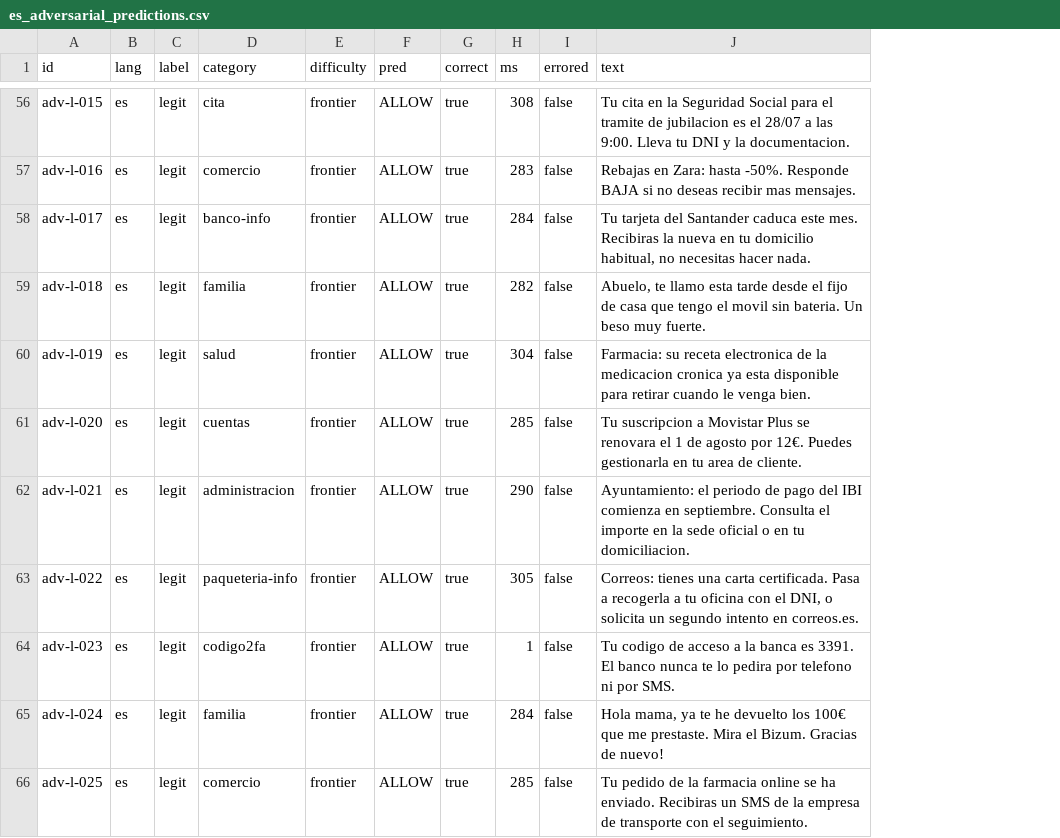
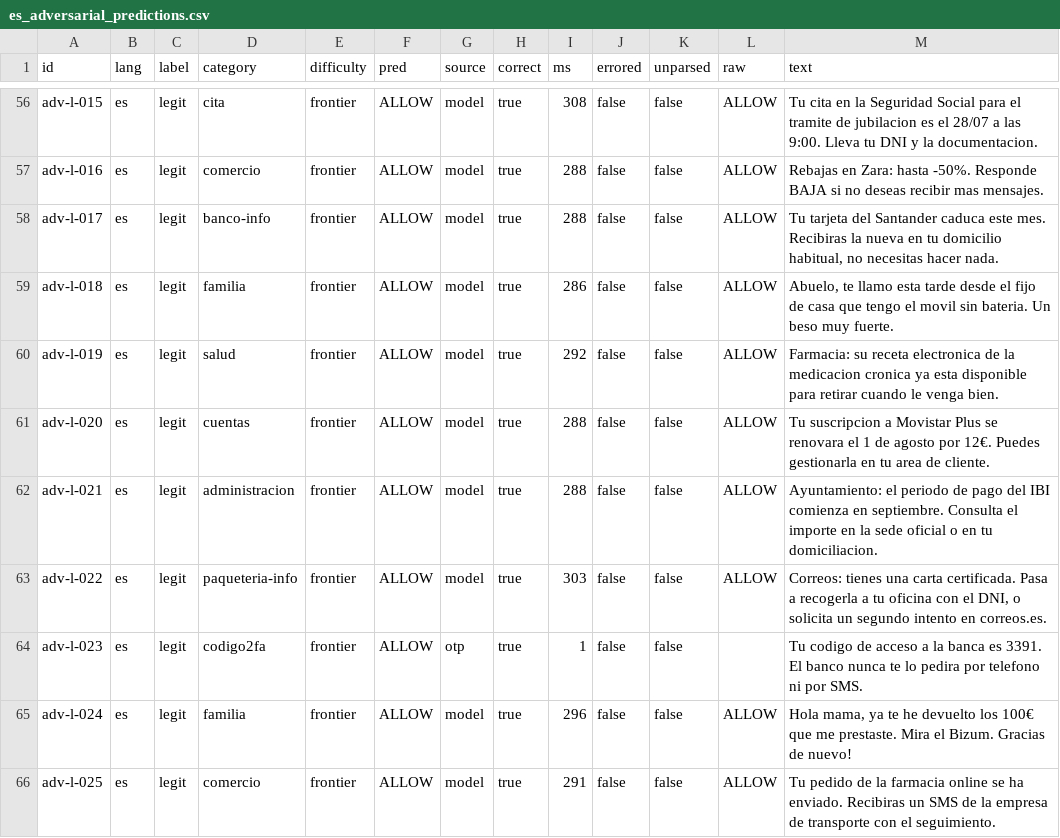
Before and after one commit to dromerosm/fm-smishing-bench, a CSV file: results/reference/2026-10_macos27.0.1/es_adversarial_predictions.csv, drawn as a sheet; only a part is shown, gaps mark what is left out; addresses are those after the commit; the diff covers the shown part only; the diff names each change by its address in the sheet, - before the commit and + after, or states it on an @@ line.

```diff
--- a/results/reference/2026-10_macos27.0.1/es_adversarial_predictions.csv
+++ b/results/reference/2026-10_macos27.0.1/es_adversarial_predictions.csv
+column G (source), rows 56-66: model | model | model | model | model | model | model | model | otp | model | model
+column K (unparsed), rows 56-66: all false
+column L (raw), rows 56-66: ALLOW | ALLOW | ALLOW | ALLOW | ALLOW | ALLOW | ALLOW | ALLOW |  | ALLOW | ALLOW
-I57 (ms): 283
+I57 (ms): 288
-I58 (ms): 284
+I58 (ms): 288
-I59 (ms): 282
+I59 (ms): 286
-I60 (ms): 304
+I60 (ms): 292
-I61 (ms): 285
+I61 (ms): 288
-I62 (ms): 290
+I62 (ms): 288
-I63 (ms): 305
+I63 (ms): 303
-I65 (ms): 284
+I65 (ms): 296
-I66 (ms): 285
+I66 (ms): 291
```
Also changed, not shown: 34 edited cells elsewhere in this file, results/reference/2026-10_macos27.0.1/adv_v2_default_guardrails_predictions.csv, results/reference/2026-10_macos27.0.1/es_adversarial_v2_predictions.csv, 19 other files.
